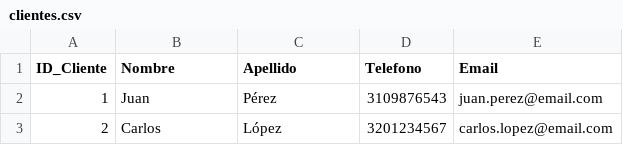
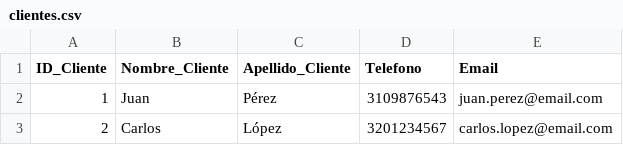
Before and after one commit to JuanRivera24/pi_ntp2.0, a CSV file: data/clientes.csv, drawn as a sheet; only a part is shown.

```diff
--- a/data/clientes.csv
+++ b/data/clientes.csv
@@ -1,2 +1,2 @@
-ID_Cliente,Nombre,Apellido,Telefono,Email
+ID_Cliente,Nombre_Cliente,Apellido_Cliente,Telefono,Email
 1,Juan,Pérez,3109876543,juan.perez@email.com
```
Also changed, not shown: data/barberos.csv, 3 other files.
